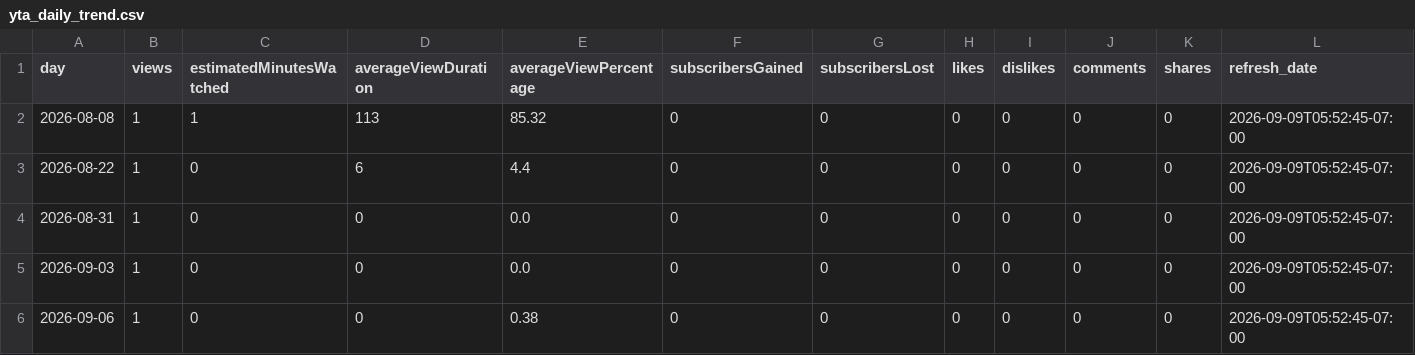
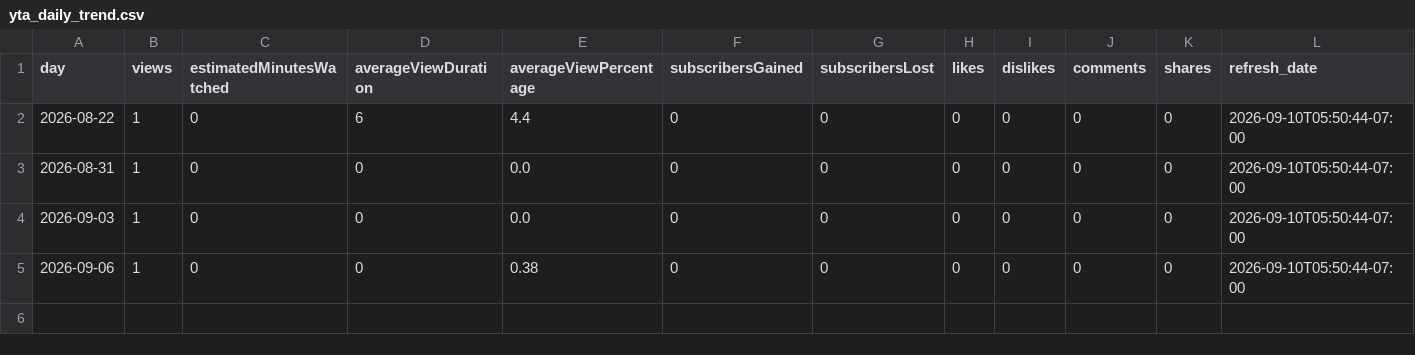
Before and after one commit to zeafang/kepilot-youtube_channel, a CSV file: yta_outputs/yta_daily_trend.csv, drawn as a sheet.

```diff
--- a/yta_outputs/yta_daily_trend.csv
+++ b/yta_outputs/yta_daily_trend.csv
@@ -1,6 +1,5 @@
 day,views,estimatedMinutesWatched,averageViewDuration,averageViewPercentage,subscribersGained,subscribersLost,likes,dislikes,comments,shares,refresh_date
-2026-08-08,1,1,113,85.32,0,0,0,0,0,0,2026-09-09T05:52:45-07:00
-2026-08-22,1,0,6,4.4,0,0,0,0,0,0,2026-09-09T05:52:45-07:00
-2026-08-31,1,0,0,0.0,0,0,0,0,0,0,2026-09-09T05:52:45-07:00
-2026-09-03,1,0,0,0.0,0,0,0,0,0,0,2026-09-09T05:52:45-07:00
-2026-09-06,1,0,0,0.38,0,0,0,0,0,0,2026-09-09T05:52:45-07:00
+2026-08-22,1,0,6,4.4,0,0,0,0,0,0,2026-09-10T05:50:44-07:00
+2026-08-31,1,0,0,0.0,0,0,0,0,0,0,2026-09-10T05:50:44-07:00
+2026-09-03,1,0,0,0.0,0,0,0,0,0,0,2026-09-10T05:50:44-07:00
+2026-09-06,1,0,0,0.38,0,0,0,0,0,0,2026-09-10T05:50:44-07:00
```
Also changed, not shown: yta_outputs/yta_top_videos.csv, yta_outputs/yta_traffic_sources.csv.
